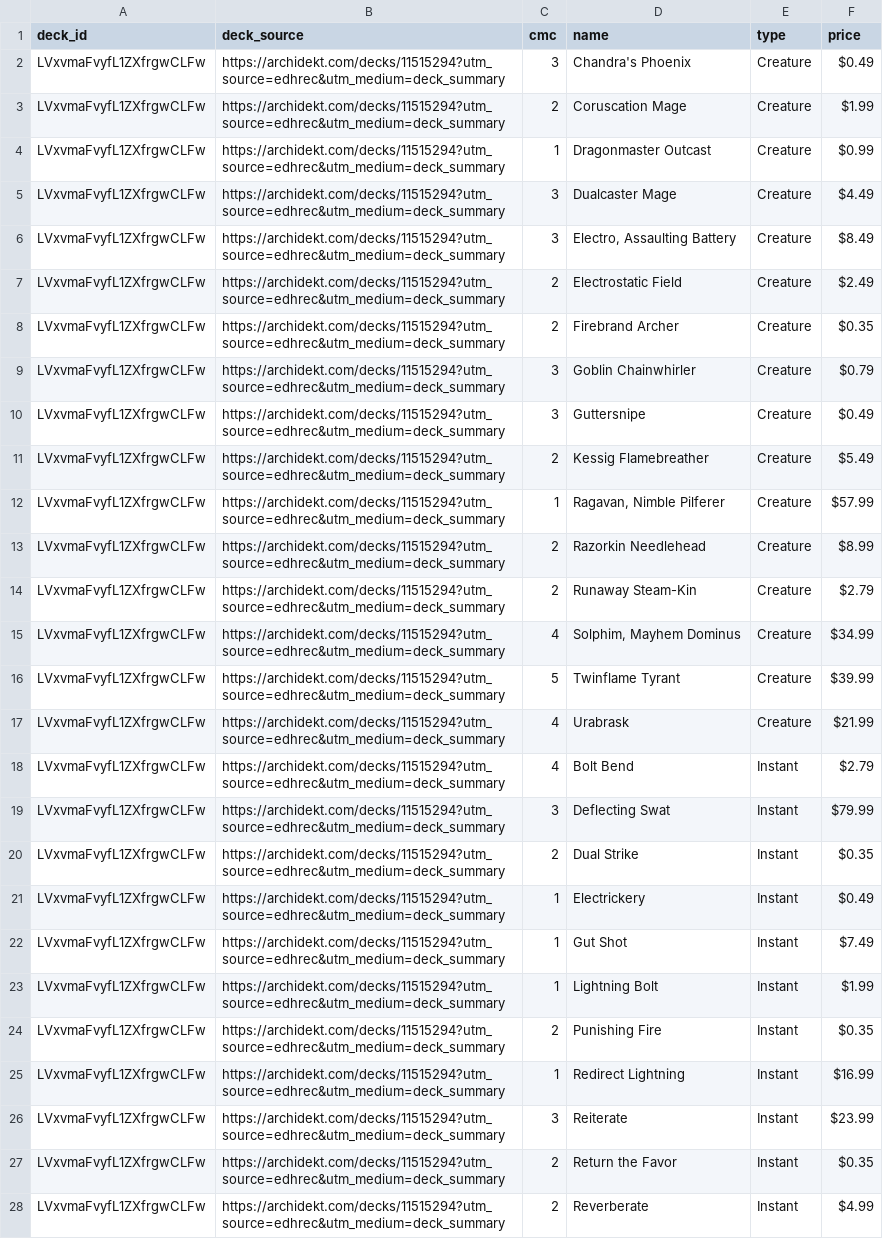
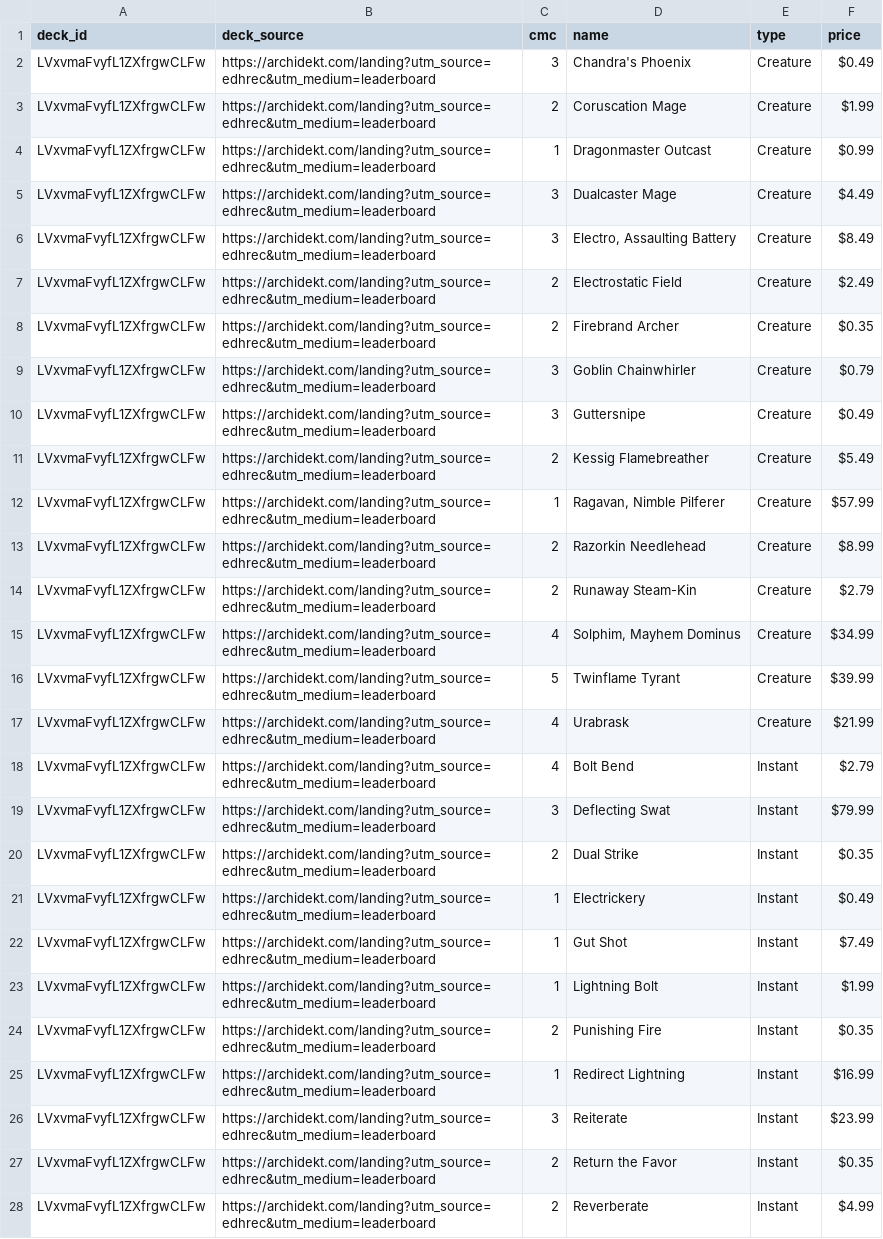
Before and after one commit to wojo1286/edhrec-scraper, a CSV file: decklists_html/LVxvmaFvyfL1ZXfrgwCLFw.csv, drawn as a sheet; only a part is shown; the diff covers the shown part only; the diff names each change by its address in the sheet, - before the commit and + after, or states it on an @@ line.

```diff
--- a/decklists_html/LVxvmaFvyfL1ZXfrgwCLFw.csv
+++ b/decklists_html/LVxvmaFvyfL1ZXfrgwCLFw.csv
-B2:B28 (deck_source): https://archidekt.com/decks/11515294?utm_source=edhrec&utm_medium=deck_summary
+B2:B28 (deck_source): https://archidekt.com/landing?utm_source=edhrec&utm_medium=leaderboard
```
Also changed, not shown: 40 edited cells elsewhere in this file, decklists_html/7iORb9cJGDxg_kDLZGPD7A.csv, decklists_html/AHMWohG3v1Sm867VoqZJ9w.csv, 29 other files.
